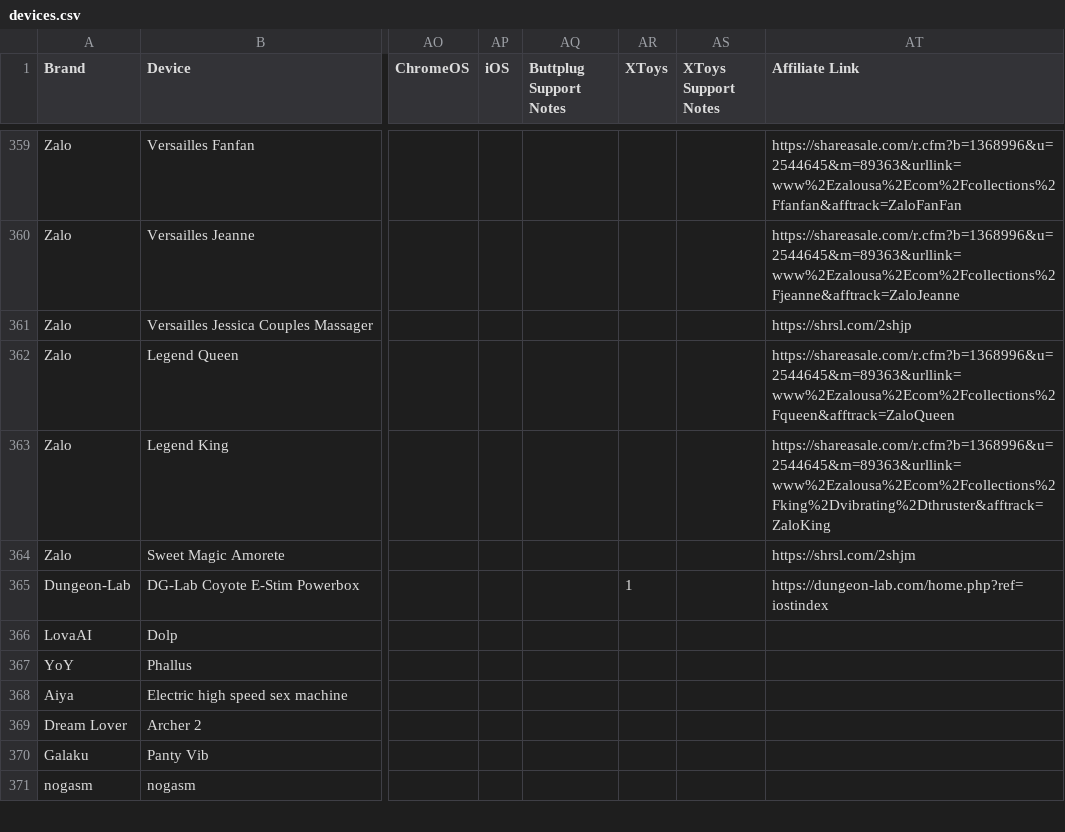
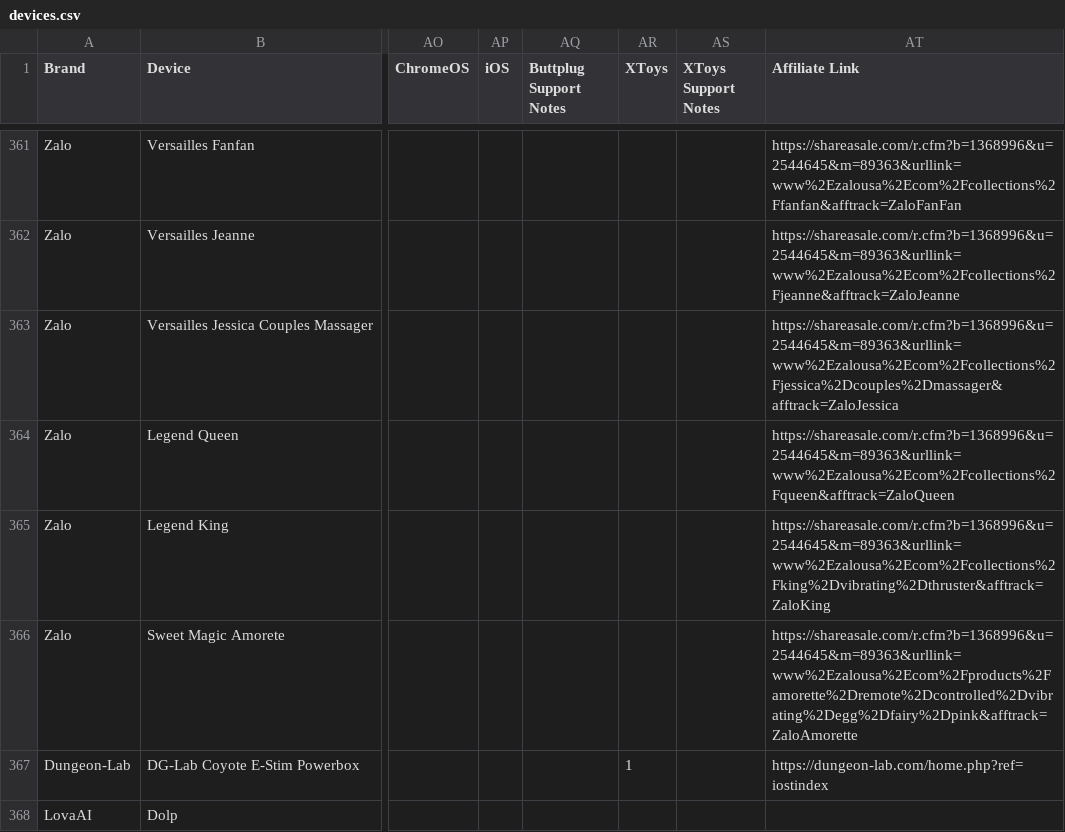
Before and after one commit to blackspherefollower/IoSTIndex, a CSV file: src/data/devices.csv, drawn as a sheet; only a part is shown, gaps mark what is left out; the shorter side is filled out with more unchanged rows; addresses are those after the commit; the diff covers the shown part only; the diff names each change by its address in the sheet, - before the commit and + after, or states it on an @@ line.

```diff
--- a/src/data/devices.csv
+++ b/src/data/devices.csv
-AT363 (Affiliate Link): https://shrsl.com/2shjp
+AT363 (Affiliate Link): https://shareasale.com/r.cfm?b=1368996&u=2544645&m=89363&urllink=www%2Ezalousa%2Ecom%2Fcollections%2Fjessica%2Dcouples%2Dmassager&afftrack=ZaloJessica
-AT366 (Affiliate Link): https://shrsl.com/2shjm
+AT366 (Affiliate Link): https://shareasale.com/r.cfm?b=1368996&u=2544645&m=89363&urllink=www%2Ezalousa%2Ecom%2Fproducts%2Famorette%2Dremote%2Dcontrolled%2Dvibrating%2Degg%2Dfairy%2Dpink&afftrack=ZaloAmorette
```
Also changed, not shown: 3 added rows and 36 edited cells elsewhere in this file.
